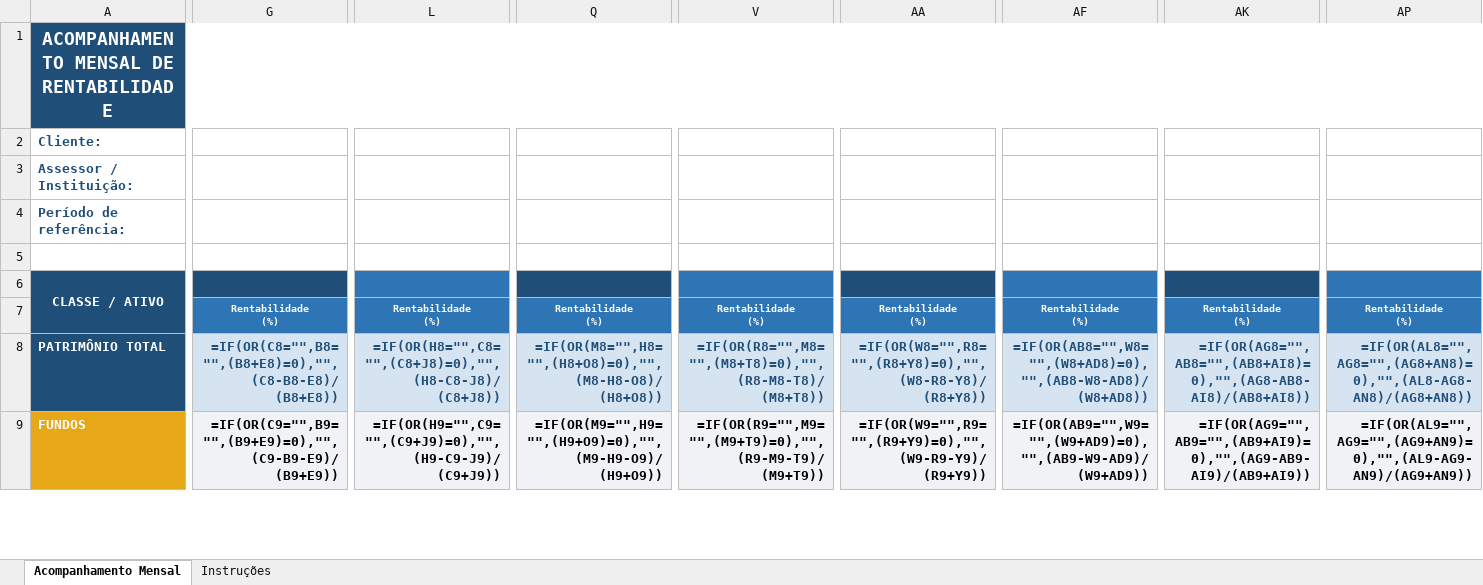
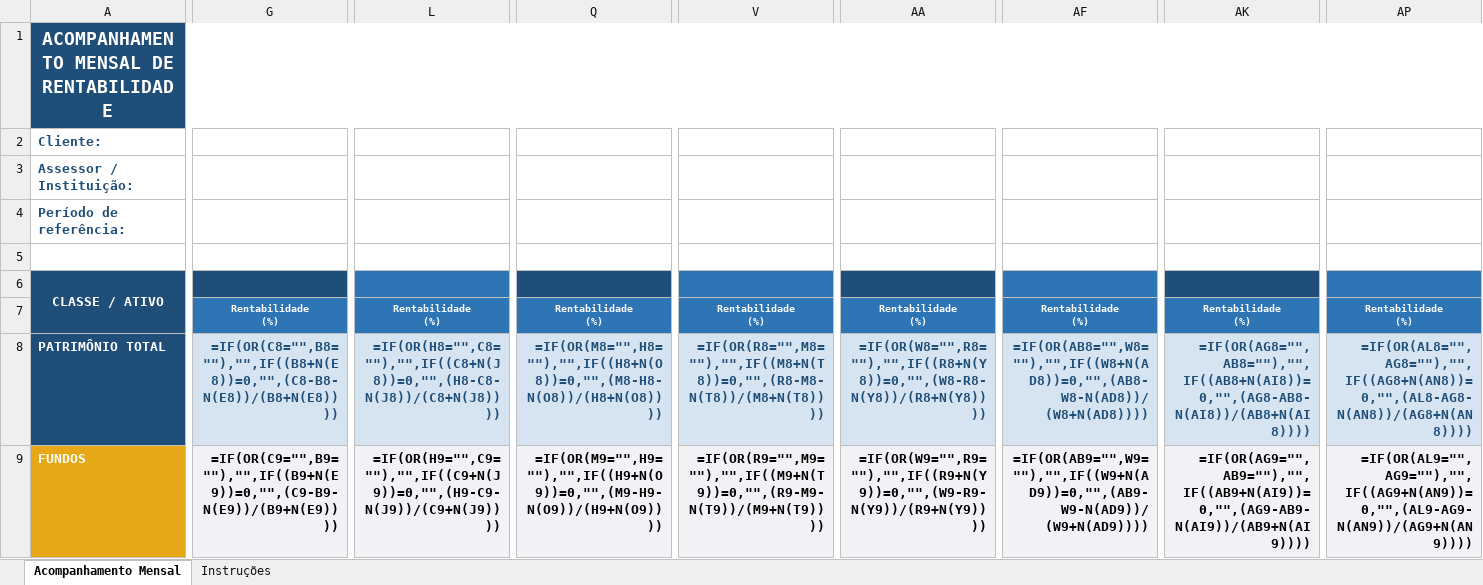
Before and after one commit to alexandremaia22/Planilha, an Excel workbook: acompanhamento_mensal.xlsx, sheet Acompanhamento Mensal, drawn as a sheet; only a part is shown, gaps mark what is left out; values as stored, in another font and other column widths than the file's, no borders; formulas without a stored value are shown as written; charts and pictures and conditional formats not drawn; the diff covers the shown part only; the diff names each change by its address in the sheet, - before the commit and + after, or states it on an @@ line.

```diff
--- a/acompanhamento_mensal.xlsx (sheet Acompanhamento Mensal)
+++ b/acompanhamento_mensal.xlsx (sheet Acompanhamento Mensal)
-G8: =IF(OR(C8="",B8="",(B8+E8)=0),"",(C8-B8-E8)/(B8+E8))
+G8: =IF(OR(C8="",B8=""),"",IF((B8+N(E8))=0,"",(C8-B8-N(E8))/(B8+N(E8))))
-L8: =IF(OR(H8="",C8="",(C8+J8)=0),"",(H8-C8-J8)/(C8+J8))
+L8: =IF(OR(H8="",C8=""),"",IF((C8+N(J8))=0,"",(H8-C8-N(J8))/(C8+N(J8))))
-Q8: =IF(OR(M8="",H8="",(H8+O8)=0),"",(M8-H8-O8)/(H8+O8))
+Q8: =IF(OR(M8="",H8=""),"",IF((H8+N(O8))=0,"",(M8-H8-N(O8))/(H8+N(O8))))
-V8: =IF(OR(R8="",M8="",(M8+T8)=0),"",(R8-M8-T8)/(M8+T8))
+V8: =IF(OR(R8="",M8=""),"",IF((M8+N(T8))=0,"",(R8-M8-N(T8))/(M8+N(T8))))
-AA8: =IF(OR(W8="",R8="",(R8+Y8)=0),"",(W8-R8-Y8)/(R8+Y8))
+AA8: =IF(OR(W8="",R8=""),"",IF((R8+N(Y8))=0,"",(W8-R8-N(Y8))/(R8+N(Y8))))
-AF8: =IF(OR(AB8="",W8="",(W8+AD8)=0),"",(AB8-W8-AD8)/(W8+AD8))
+AF8: =IF(OR(AB8="",W8=""),"",IF((W8+N(AD8))=0,"",(AB8-W8-N(AD8))/(W8+N(AD8))))
-AK8: =IF(OR(AG8="",AB8="",(AB8+AI8)=0),"",(AG8-AB8-AI8)/(AB8+AI8))
+AK8: =IF(OR(AG8="",AB8=""),"",IF((AB8+N(AI8))=0,"",(AG8-AB8-N(AI8))/(AB8+N(AI8))))
-AP8: =IF(OR(AL8="",AG8="",(AG8+AN8)=0),"",(AL8-AG8-AN8)/(AG8+AN8))
+AP8: =IF(OR(AL8="",AG8=""),"",IF((AG8+N(AN8))=0,"",(AL8-AG8-N(AN8))/(AG8+N(AN8))))
-G9: =IF(OR(C9="",B9="",(B9+E9)=0),"",(C9-B9-E9)/(B9+E9))
+G9: =IF(OR(C9="",B9=""),"",IF((B9+N(E9))=0,"",(C9-B9-N(E9))/(B9+N(E9))))
-L9: =IF(OR(H9="",C9="",(C9+J9)=0),"",(H9-C9-J9)/(C9+J9))
+L9: =IF(OR(H9="",C9=""),"",IF((C9+N(J9))=0,"",(H9-C9-N(J9))/(C9+N(J9))))
-Q9: =IF(OR(M9="",H9="",(H9+O9)=0),"",(M9-H9-O9)/(H9+O9))
+Q9: =IF(OR(M9="",H9=""),"",IF((H9+N(O9))=0,"",(M9-H9-N(O9))/(H9+N(O9))))
-V9: =IF(OR(R9="",M9="",(M9+T9)=0),"",(R9-M9-T9)/(M9+T9))
+V9: =IF(OR(R9="",M9=""),"",IF((M9+N(T9))=0,"",(R9-M9-N(T9))/(M9+N(T9))))
-AA9: =IF(OR(W9="",R9="",(R9+Y9)=0),"",(W9-R9-Y9)/(R9+Y9))
+AA9: =IF(OR(W9="",R9=""),"",IF((R9+N(Y9))=0,"",(W9-R9-N(Y9))/(R9+N(Y9))))
-AF9: =IF(OR(AB9="",W9="",(W9+AD9)=0),"",(AB9-W9-AD9)/(W9+AD9))
+AF9: =IF(OR(AB9="",W9=""),"",IF((W9+N(AD9))=0,"",(AB9-W9-N(AD9))/(W9+N(AD9))))
-AK9: =IF(OR(AG9="",AB9="",(AB9+AI9)=0),"",(AG9-AB9-AI9)/(AB9+AI9))
+AK9: =IF(OR(AG9="",AB9=""),"",IF((AB9+N(AI9))=0,"",(AG9-AB9-N(AI9))/(AB9+N(AI9))))
-AP9: =IF(OR(AL9="",AG9="",(AG9+AN9)=0),"",(AL9-AG9-AN9)/(AG9+AN9))
+AP9: =IF(OR(AL9="",AG9=""),"",IF((AG9+N(AN9))=0,"",(AL9-AG9-N(AN9))/(AG9+N(AN9))))
```
Also changed, not shown: 524 edited cells elsewhere in this sheet, 1 other file.
